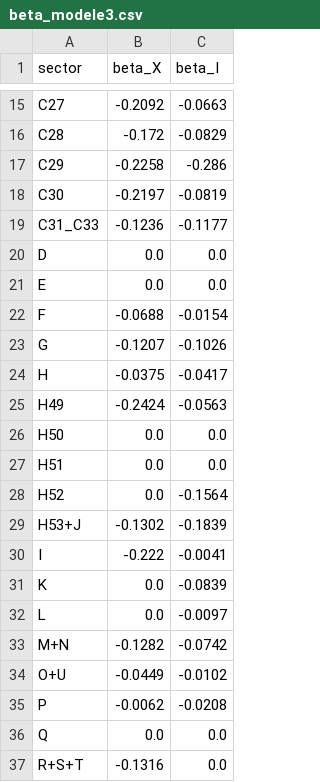
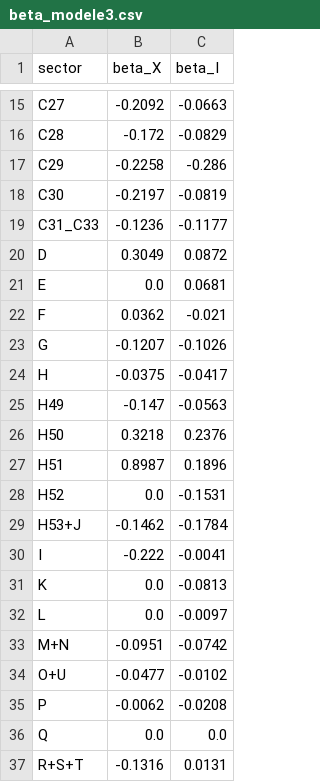
Before and after one commit to CristCarp/ENTICE_estimation, a CSV file: choc_tfp/inputs/beta_modele3.csv, drawn as a sheet; only a part is shown, gaps mark what is left out; the diff covers the shown part only.

```diff
--- a/choc_tfp/inputs/beta_modele3.csv
+++ b/choc_tfp/inputs/beta_modele3.csv
@@ -19,19 +19,19 @@ C30,-0.2197,-0.0819
 C31_C33,-0.1236,-0.1177
-D,0.0,0.0
-E,0.0,0.0
-F,-0.0688,-0.0154
+D,0.3049,0.0872
+E,0.0,0.0681
+F,0.0362,-0.021
 G,-0.1207,-0.1026
 H,-0.0375,-0.0417
-H49,-0.2424,-0.0563
-H50,0.0,0.0
-H51,0.0,0.0
-H52,0.0,-0.1564
-H53+J,-0.1302,-0.1839
+H49,-0.147,-0.0563
+H50,0.3218,0.2376
+H51,0.8987,0.1896
+H52,0.0,-0.1531
+H53+J,-0.1462,-0.1784
 I,-0.222,-0.0041
-K,0.0,-0.0839
+K,0.0,-0.0813
 L,0.0,-0.0097
-M+N,-0.1282,-0.0742
-O+U,-0.0449,-0.0102
+M+N,-0.0951,-0.0742
+O+U,-0.0477,-0.0102
 P,-0.0062,-0.0208
 Q,0.0,0.0
-R+S+T,-0.1316,0.0
+R+S+T,-0.1316,0.0131
```
Also changed, not shown: 9 edited cells elsewhere in this file, choc_tfp/inputs/beta.csv, choc_tfp/inputs/beta_modele4.csv, 11 other files.
